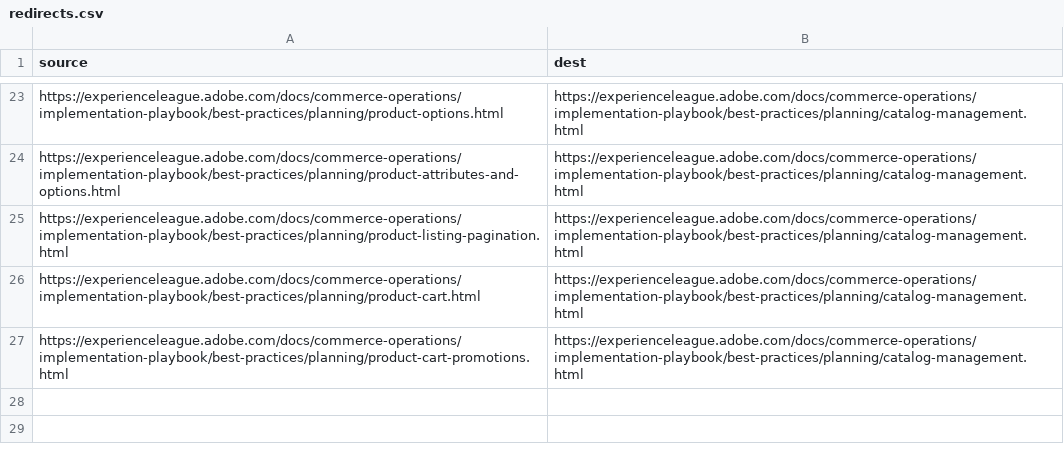
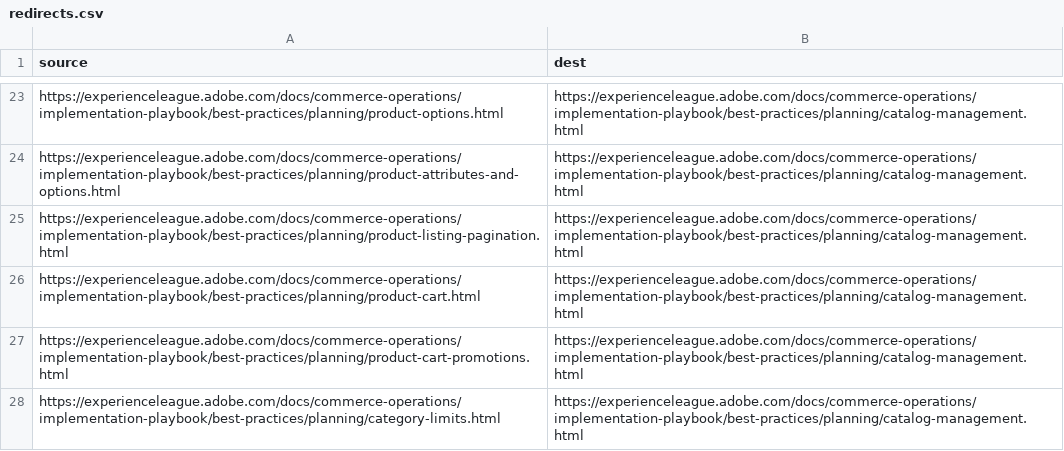
Before and after one commit to AdobeDocs/commerce-operations.en, a CSV file: redirects.csv, drawn as a sheet; only a part is shown, gaps mark what is left out.

```diff
--- a/redirects.csv
+++ b/redirects.csv
@@ -27 +27,2 @@ https://experienceleague.adobe.com/docs/commerce-operations/implementation-playb
 https://experienceleague.adobe.com/docs/commerce-operations/implementation-playbook/best-practices/planning/product-cart-promotions.html,https://experienceleague.adobe.com/docs/commerce-operations/implementation-playbook/best-practices/planning/catalog-management.html
+https://experienceleague.adobe.com/docs/commerce-operations/implementation-playbook/best-practices/planning/category-limits.html,https://experienceleague.adobe.com/docs/commerce-operations/implementation-playbook/best-practices/planning/catalog-management.html
```
Also changed, not shown: 6 other files.
